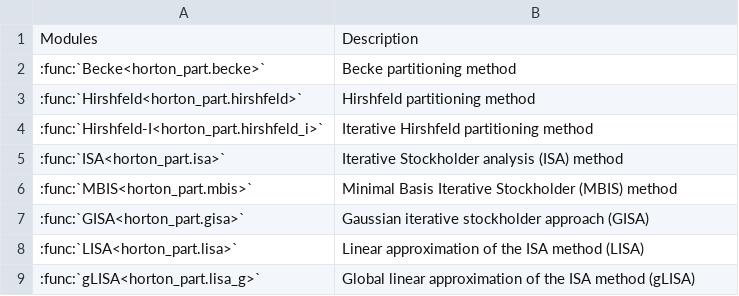
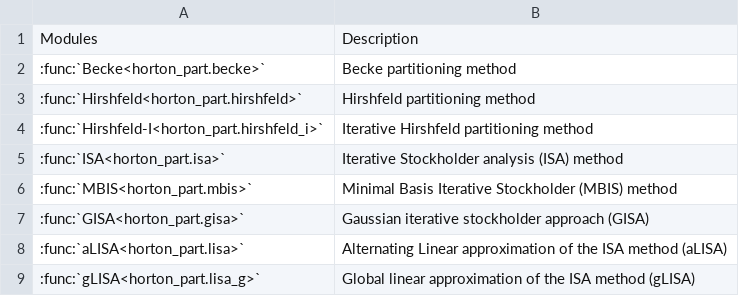
Before and after one commit to LISA-partitioning-method/horton-part, a CSV file: docs/table_modules.csv, drawn as a sheet.

```diff
--- a/docs/table_modules.csv
+++ b/docs/table_modules.csv
@@ -7,3 +7,3 @@ Modules;Description
 :func:`GISA<horton_part.gisa>`; Gaussian iterative stockholder approach (GISA)
-:func:`LISA<horton_part.lisa>`; Linear approximation of the ISA method (LISA)
+:func:`aLISA<horton_part.lisa>`; Alternating Linear approximation of the ISA method (aLISA)
 :func:`gLISA<horton_part.lisa_g>`; Global linear approximation of the ISA method (gLISA)
```
Also changed, not shown: 3 other files.
